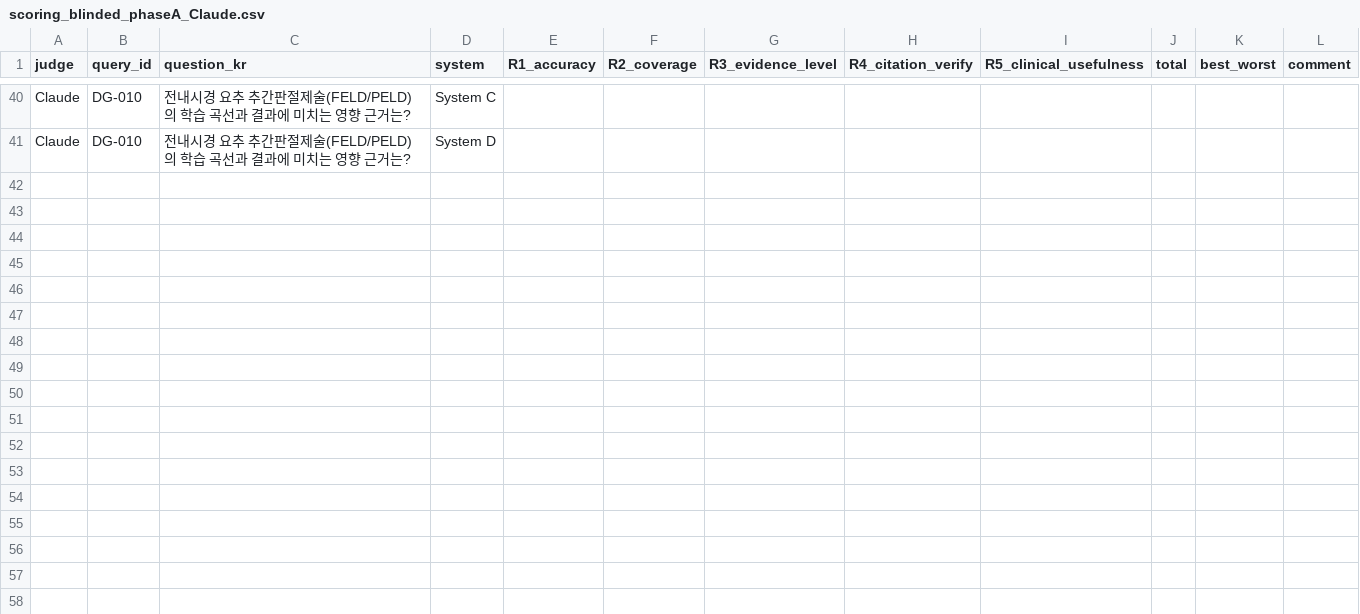
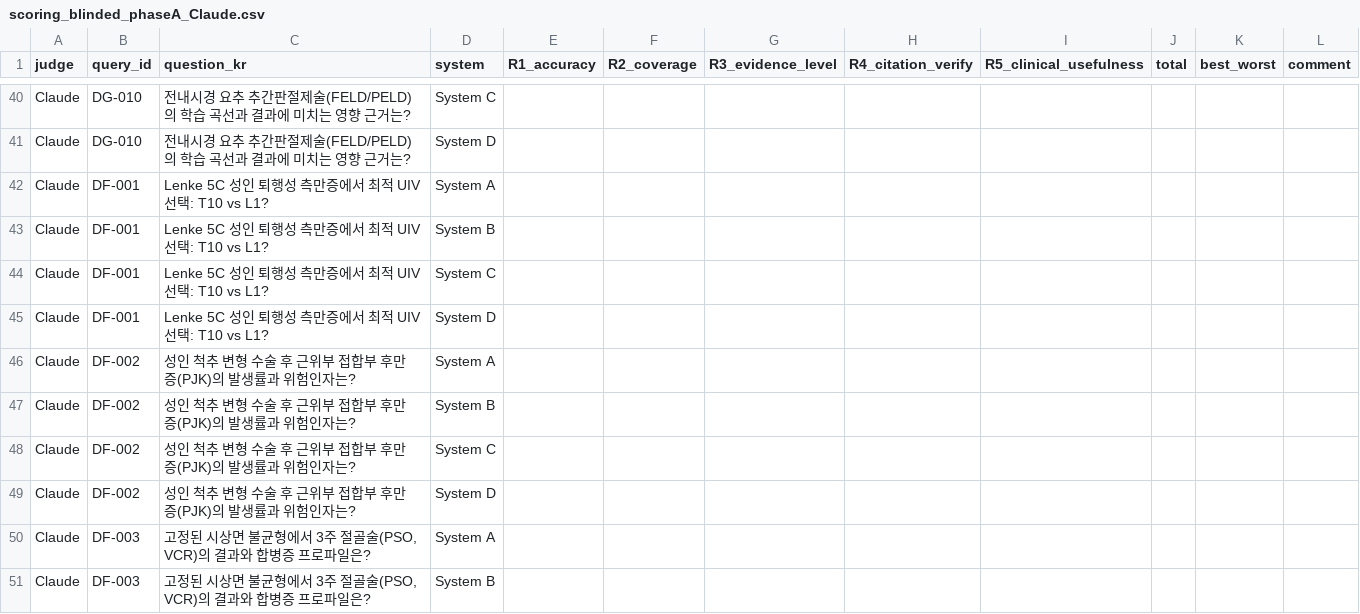
Before and after one commit to grotyx/research-graphDB, a CSV file: evaluation/results/review/blinded/scoring_blinded_phaseA_Claude.csv, drawn as a sheet; only a part is shown, gaps mark what is left out; the diff covers the shown part only; the diff names each change by its address in the sheet, - before the commit and + after, or states it on an @@ line.

```diff
--- a/evaluation/results/review/blinded/scoring_blinded_phaseA_Claude.csv
+++ b/evaluation/results/review/blinded/scoring_blinded_phaseA_Claude.csv
+row 42: Claude | DF-001 | Lenke 5C 성인 퇴행성 측만증에서 최적 UIV 선택: T10 vs L1? | System A
+row 43: Claude | DF-001 | Lenke 5C 성인 퇴행성 측만증에서 최적 UIV 선택: T10 vs L1? | System B
+row 44: Claude | DF-001 | Lenke 5C 성인 퇴행성 측만증에서 최적 UIV 선택: T10 vs L1? | System C
+row 45: Claude | DF-001 | Lenke 5C 성인 퇴행성 측만증에서 최적 UIV 선택: T10 vs L1? | System D
+row 46: Claude | DF-002 | 성인 척추 변형 수술 후 근위부 접합부 후만증(PJK)의 발생률과 위험인자는? | System A
+row 47: Claude | DF-002 | 성인 척추 변형 수술 후 근위부 접합부 후만증(PJK)의 발생률과 위험인자는? | System B
+row 48: Claude | DF-002 | 성인 척추 변형 수술 후 근위부 접합부 후만증(PJK)의 발생률과 위험인자는? | System C
+row 49: Claude | DF-002 | 성인 척추 변형 수술 후 근위부 접합부 후만증(PJK)의 발생률과 위험인자는? | System D
+row 50: Claude | DF-003 | 고정된 시상면 불균형에서 3주 절골술(PSO, VCR)의 결과와 합병증 프로파일은? | System A
+row 51: Claude | DF-003 | 고정된 시상면 불균형에서 3주 절골술(PSO, VCR)의 결과와 합병증 프로파일은? | System B
```
Also changed, not shown: 10 added rows elsewhere in this file, evaluation/results/review/blinded/scoring_blinded_PHJ.csv, evaluation/results/review/blinded/scoring_blinded_PSM.csv, 38 other files.
